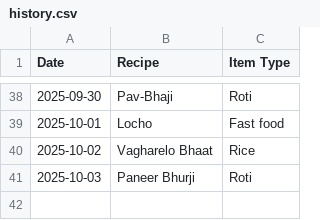
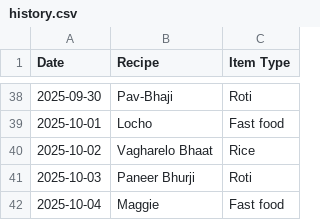
Before and after one commit to raj54669/meal-planner, a CSV file: history.csv, drawn as a sheet; only a part is shown, gaps mark what is left out; the diff names each change by its address in the sheet, - before the commit and + after, or states it on an @@ line.

Commit message:
Update history 2025-10-04

```diff
--- a/history.csv
+++ b/history.csv
+row 42: 2025-10-04 | Maggie | Fast food
```
